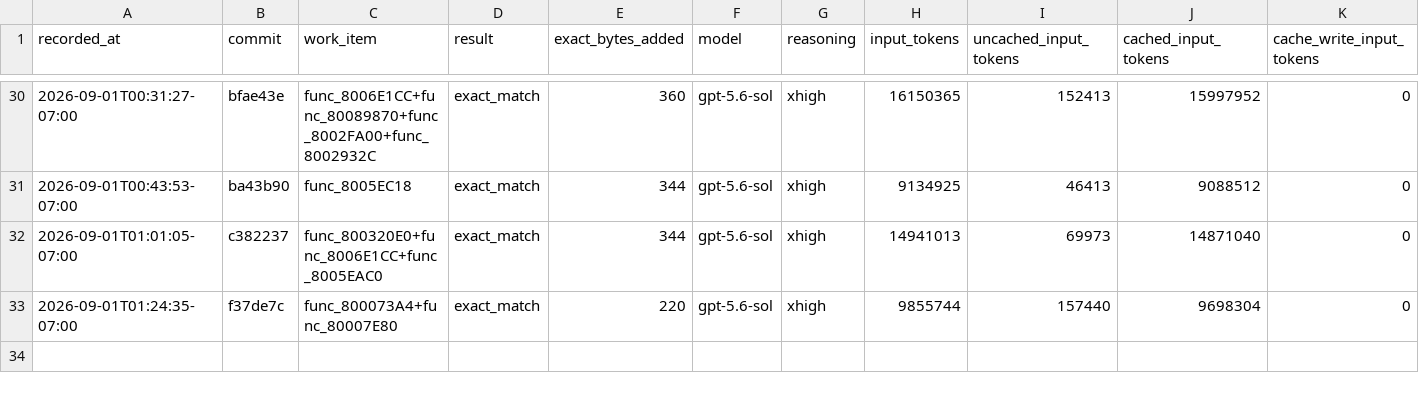
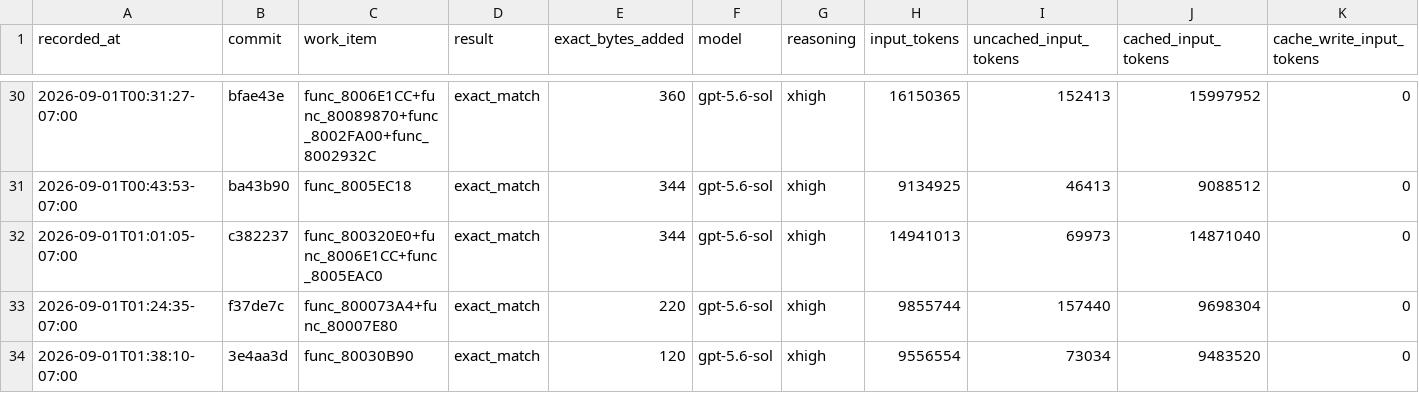
Before and after one commit to doctorjelly/podcruise, a TSV file: docs/function_token_log.tsv, drawn as a sheet; only a part is shown, gaps mark what is left out; rows hold the shown columns only; the diff names each change by its address in the sheet, - before the commit and + after, or states it on an @@ line.

```diff
--- a/docs/function_token_log.tsv
+++ b/docs/function_token_log.tsv
+row 34: 2026-09-01T01:38:10-07:00 | 3e4aa3d | func_80030B90 | exact_match | 120 | gpt-5.6-sol | xhigh | 9556554 | 73034 | 9483520 | 0
```
Also changed, not shown: docs/decomp_progress.tsv, 1 other file.
